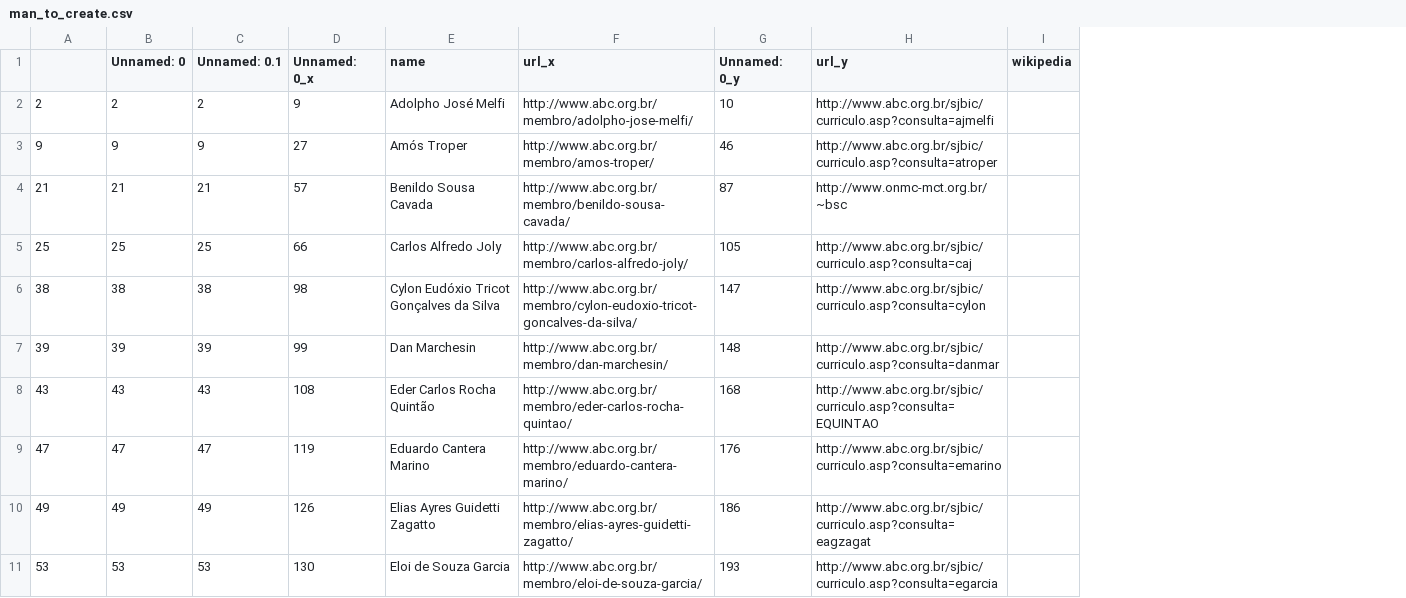
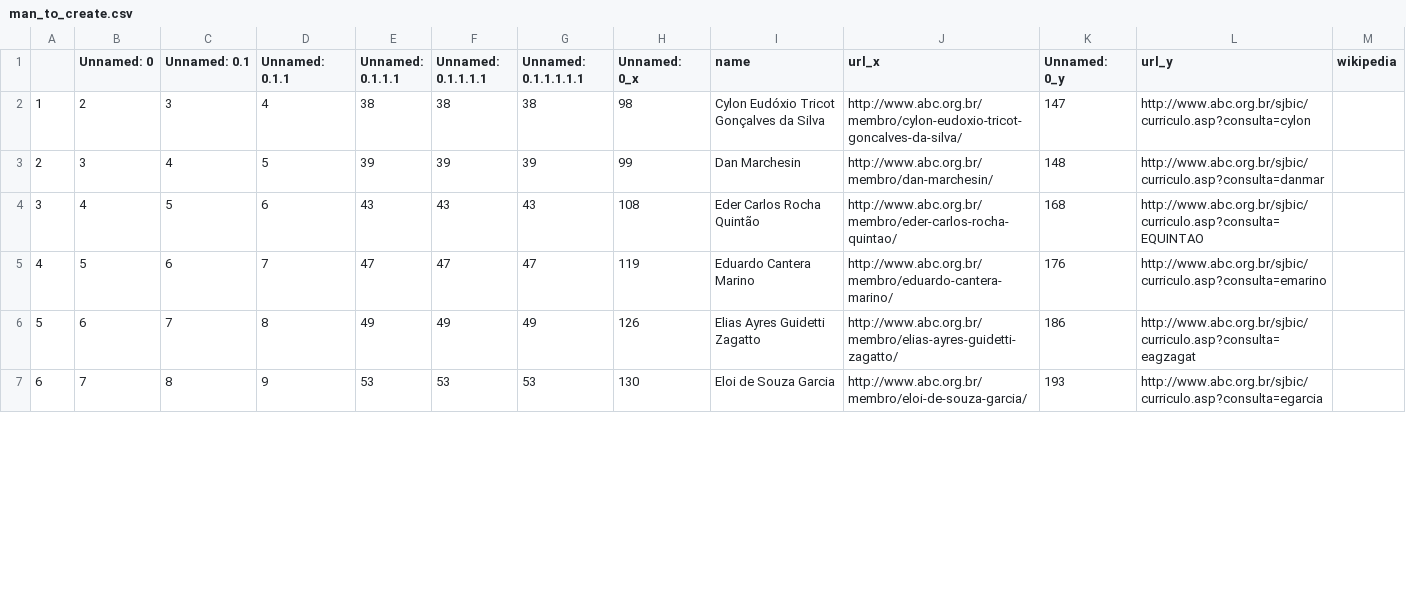
Before and after one commit to lubianat/wikiabc, a CSV file: man_to_create.csv, drawn as a sheet; only a part is shown; removed rows and columns are numbered as before the commit, all else as after; the diff names each change by its address in the sheet, - before the commit and + after, or states it on an @@ line.

```diff
--- a/man_to_create.csv
+++ b/man_to_create.csv
+column A, rows 2-7: 1 | 2 | 3 | 4 | 5 | 6
+column B (Unnamed: 0), rows 2-7: 2 | 3 | 4 | 5 | 6 | 7
+column C (Unnamed: 0.1), rows 2-7: 3 | 4 | 5 | 6 | 7 | 8
+column D (Unnamed: 0.1.1), rows 2-7: 4 | 5 | 6 | 7 | 8 | 9
-E1: (empty)
+E1: Unnamed: 0.1.1.1
-F1: Unnamed: 0
+F1: Unnamed: 0.1.1.1.1
-G1: Unnamed: 0.1
+G1: Unnamed: 0.1.1.1.1.1
-row 2: 2 | 2 | 2 | 9 | Adolpho José Melfi | http://www.abc.org.br/membro/adolpho-jose-melfi/ | 10 | http://www.abc.org.br/sjbic/curriculo.asp?consulta=ajmelfi
-row 3: 9 | 9 | 9 | 27 | Amós Troper | http://www.abc.org.br/membro/amos-troper/ | 46 | http://www.abc.org.br/sjbic/curriculo.asp?consulta=atroper
-row 4: 21 | 21 | 21 | 57 | Benildo Sousa Cavada | http://www.abc.org.br/membro/benildo-sousa-cavada/ | 87 | http://www.onmc-mct.org.br/~bsc
-row 5: 25 | 25 | 25 | 66 | Carlos Alfredo Joly | http://www.abc.org.br/membro/carlos-alfredo-joly/ | 105 | http://www.abc.org.br/sjbic/curriculo.asp?consulta=caj
```
Also changed, not shown: 4 other files.
